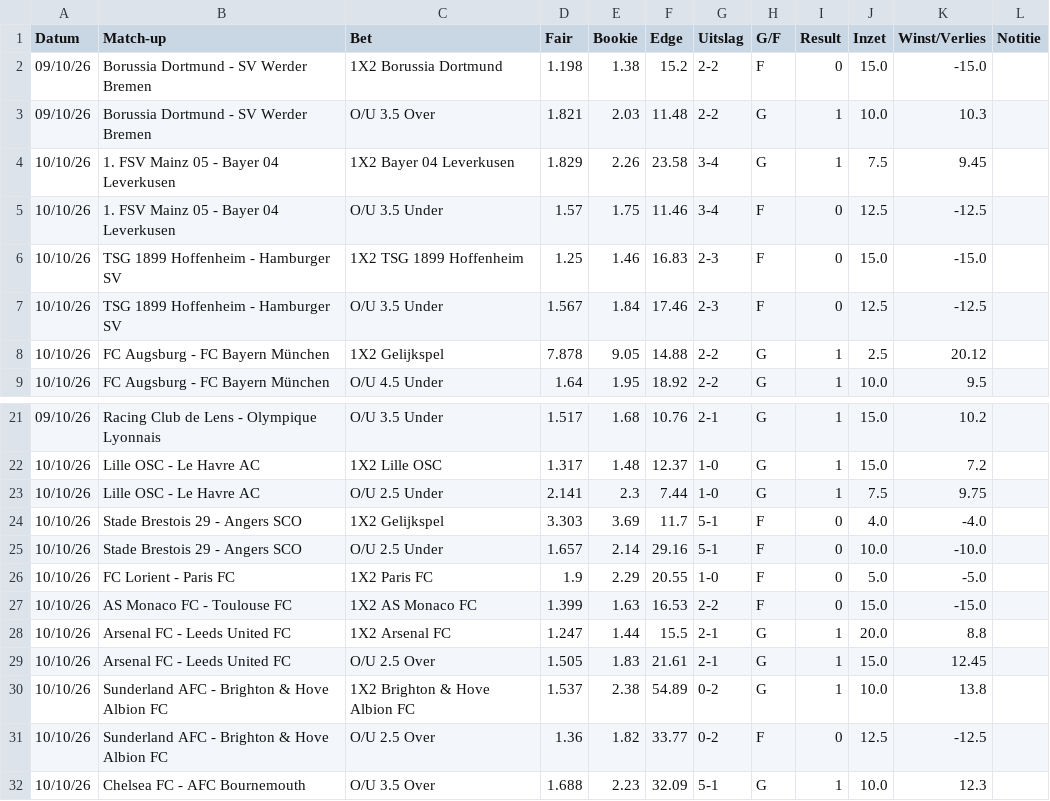
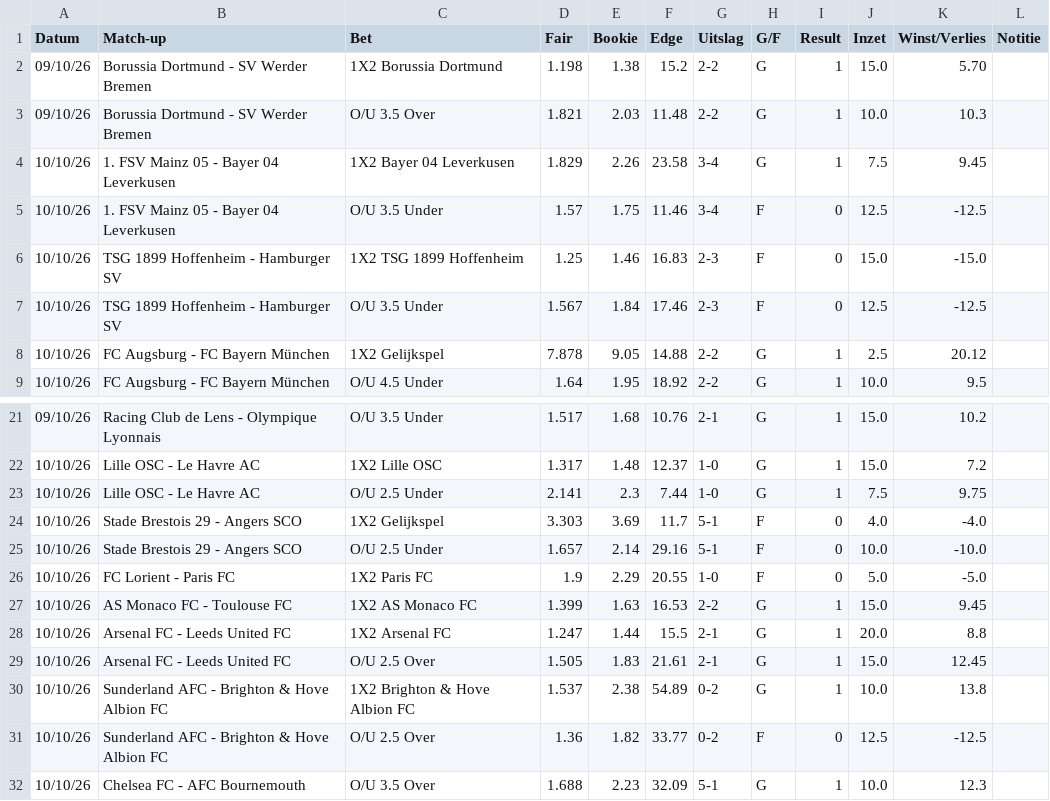
Before and after one commit to Player87887/Johnsballiebets, a CSV file: picks/history017.csv, drawn as a sheet; only a part is shown, gaps mark what is left out.

Commit message:
Update history017.csv

```diff
--- a/picks/history017.csv
+++ b/picks/history017.csv
@@ -1,3 +1,3 @@
 Datum,Match-up,Bet,Fair,Bookie,Edge,Uitslag,G/F,Result,Inzet,Winst/Verlies,Notitie
-09/10/26,Borussia Dortmund - SV Werder Bremen,1X2 Borussia Dortmund,1.198,1.38,15.2,2-2,F,0,15.0,-15.0,
+09/10/26,Borussia Dortmund - SV Werder Bremen,1X2 Borussia Dortmund,1.198,1.38,15.2,2-2,G,1,15.0,5.70,
 09/10/26,Borussia Dortmund - SV Werder Bremen,O/U 3.5 Over,1.821,2.03,11.48,2-2,G,1,10.0,10.3,
@@ -26,3 +26,3 @@ Datum,Match-up,Bet,Fair,Bookie,Edge,Uitslag,G/F,Result,Inzet,Winst/Verlies,Notit
 10/10/26,FC Lorient - Paris FC,1X2 Paris FC,1.9,2.29,20.55,1-0,F,0,5.0,-5.0,
-10/10/26,AS Monaco FC - Toulouse FC,1X2 AS Monaco FC,1.399,1.63,16.53,2-2,F,0,15.0,-15.0,
+10/10/26,AS Monaco FC - Toulouse FC,1X2 AS Monaco FC,1.399,1.63,16.53,2-2,G,1,15.0,9.45,
 10/10/26,Arsenal FC - Leeds United FC,1X2 Arsenal FC,1.247,1.44,15.5,2-1,G,1,20.0,8.8,
```
